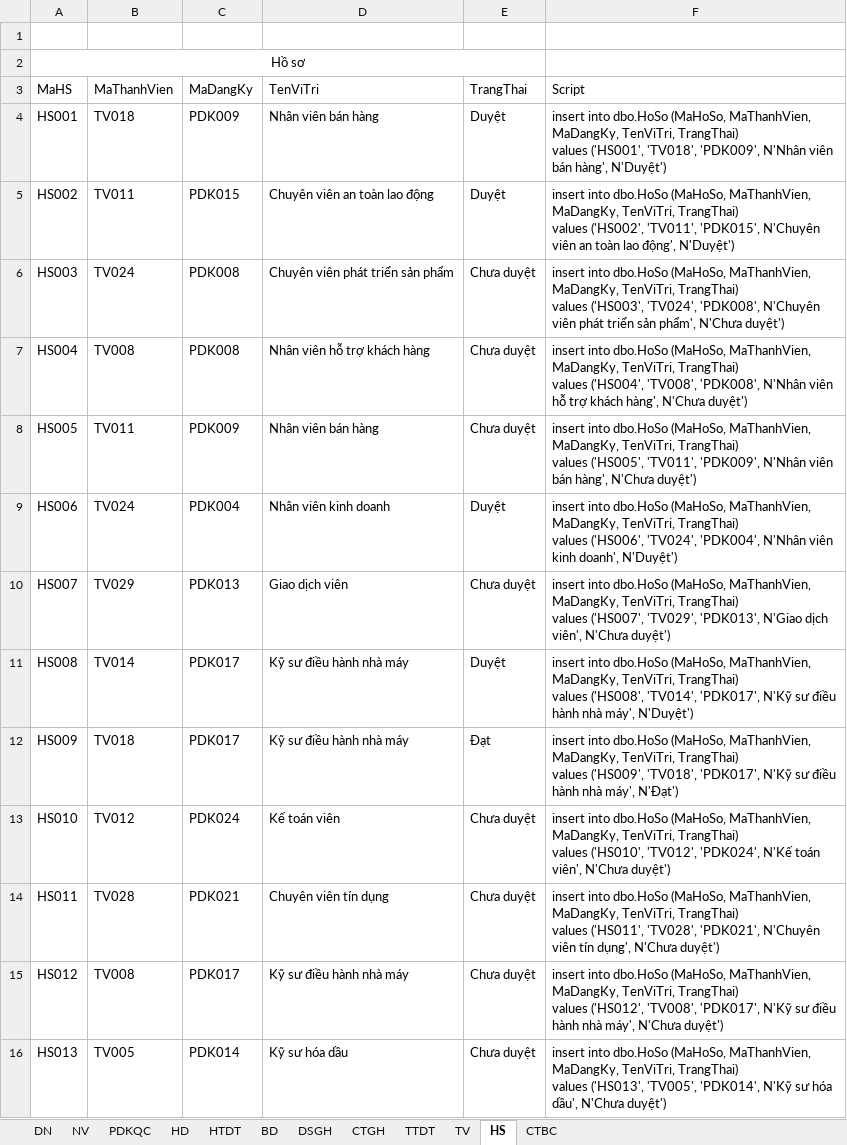
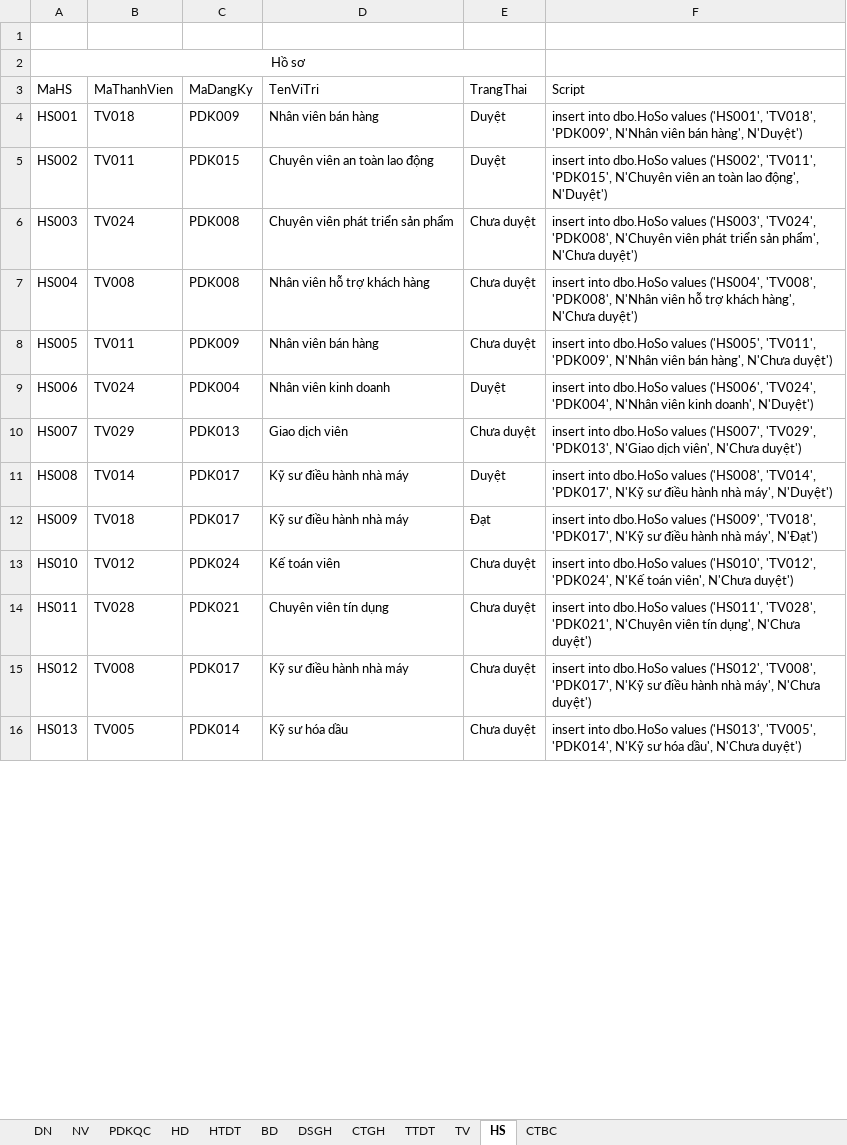
Before and after one commit to NguyenHa421/05_Project_PTTKHTTT, an Excel workbook: Data.xlsx, sheet HS, drawn as a sheet; only a part is shown; values as stored, in another font and other column widths than the file's, no borders; ↵ is a line break in a cell; the diff covers the shown part only; the diff names each change by its address in the sheet, - before the commit and + after, or states it on an @@ line.

```diff
--- a/Data.xlsx (sheet HS)
+++ b/Data.xlsx (sheet HS)
-F4 (Script): …into dbo.HoSo (MaHoSo, MaThanhVien, MaDangKy, TenViTri, TrangThai) ↵ values ('HS001',…
+F4 (Script): …into dbo.HoSo values ('HS001',…
-F5 (Script): …into dbo.HoSo (MaHoSo, MaThanhVien, MaDangKy, TenViTri, TrangThai) ↵ values ('HS002',…
+F5 (Script): …into dbo.HoSo values ('HS002',…
-F6 (Script): …into dbo.HoSo (MaHoSo, MaThanhVien, MaDangKy, TenViTri, TrangThai) ↵ values ('HS003',…
+F6 (Script): …into dbo.HoSo values ('HS003',…
-F7 (Script): …into dbo.HoSo (MaHoSo, MaThanhVien, MaDangKy, TenViTri, TrangThai) ↵ values ('HS004',…
+F7 (Script): …into dbo.HoSo values ('HS004',…
-F8 (Script): …into dbo.HoSo (MaHoSo, MaThanhVien, MaDangKy, TenViTri, TrangThai) ↵ values ('HS005',…
+F8 (Script): …into dbo.HoSo values ('HS005',…
-F9 (Script): …into dbo.HoSo (MaHoSo, MaThanhVien, MaDangKy, TenViTri, TrangThai) ↵ values ('HS006',…
+F9 (Script): …into dbo.HoSo values ('HS006',…
-F10 (Script): …into dbo.HoSo (MaHoSo, MaThanhVien, MaDangKy, TenViTri, TrangThai) ↵ values ('HS007',…
+F10 (Script): …into dbo.HoSo values ('HS007',…
-F11 (Script): …into dbo.HoSo (MaHoSo, MaThanhVien, MaDangKy, TenViTri, TrangThai) ↵ values ('HS008',…
+F11 (Script): …into dbo.HoSo values ('HS008',…
-F12 (Script): …into dbo.HoSo (MaHoSo, MaThanhVien, MaDangKy, TenViTri, TrangThai) ↵ values ('HS009',…
+F12 (Script): …into dbo.HoSo values ('HS009',…
-F13 (Script): …into dbo.HoSo (MaHoSo, MaThanhVien, MaDangKy, TenViTri, TrangThai) ↵ values ('HS010',…
+F13 (Script): …into dbo.HoSo values ('HS010',…
-F14 (Script): …into dbo.HoSo (MaHoSo, MaThanhVien, MaDangKy, TenViTri, TrangThai) ↵ values ('HS011',…
+F14 (Script): …into dbo.HoSo values ('HS011',…
-F15 (Script): …into dbo.HoSo (MaHoSo, MaThanhVien, MaDangKy, TenViTri, TrangThai) ↵ values ('HS012',…
+F15 (Script): …into dbo.HoSo values ('HS012',…
-F16 (Script): …into dbo.HoSo (MaHoSo, MaThanhVien, MaDangKy, TenViTri, TrangThai) ↵ values ('HS013',…
+F16 (Script): …into dbo.HoSo values ('HS013',…
```
Also changed, not shown: 17 edited cells elsewhere in this sheet, sheet TV, sheet DN, sheet PDKQC, sheet HD, sheet CTGH, sheet TTDT, 5 more sheets, 2 other files.
